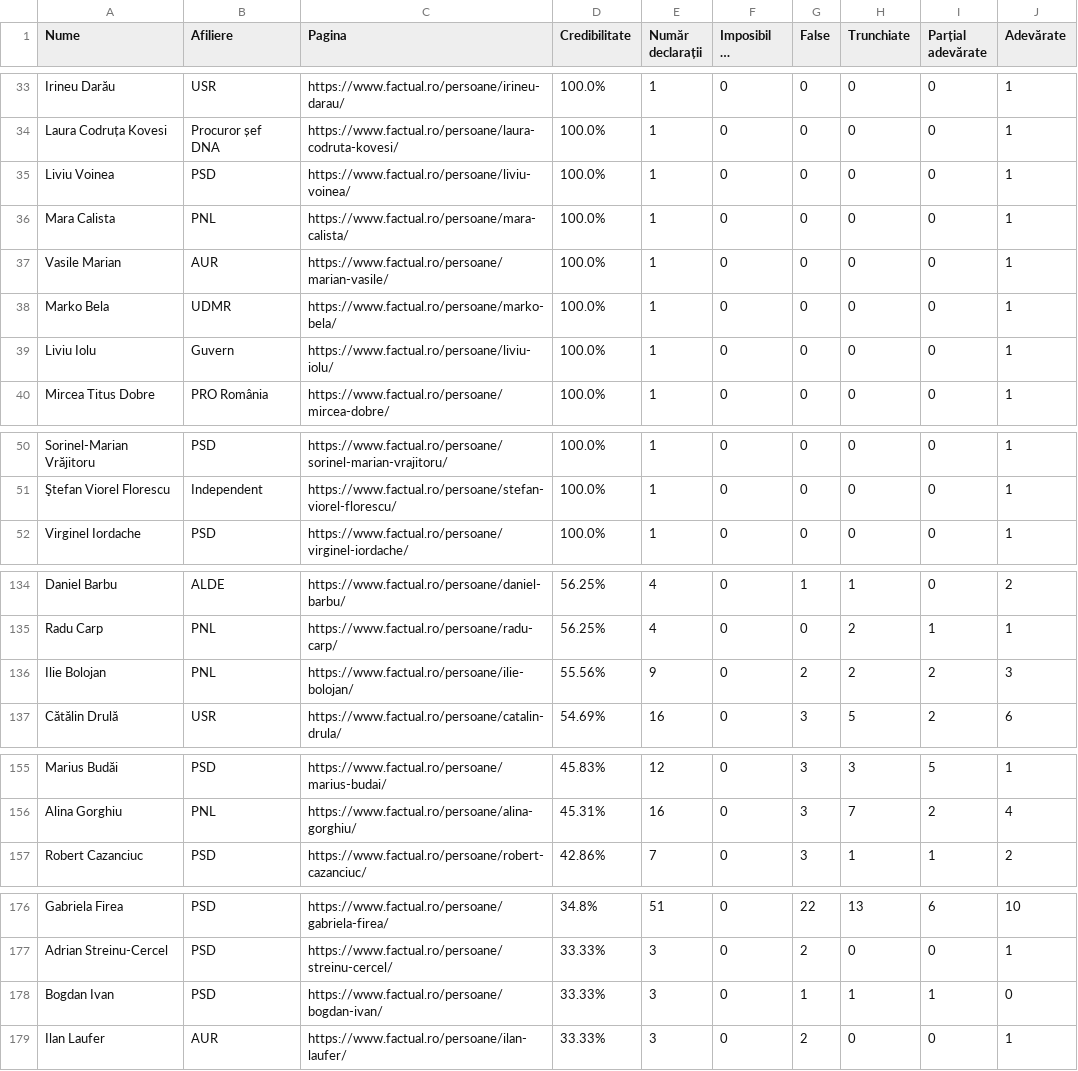
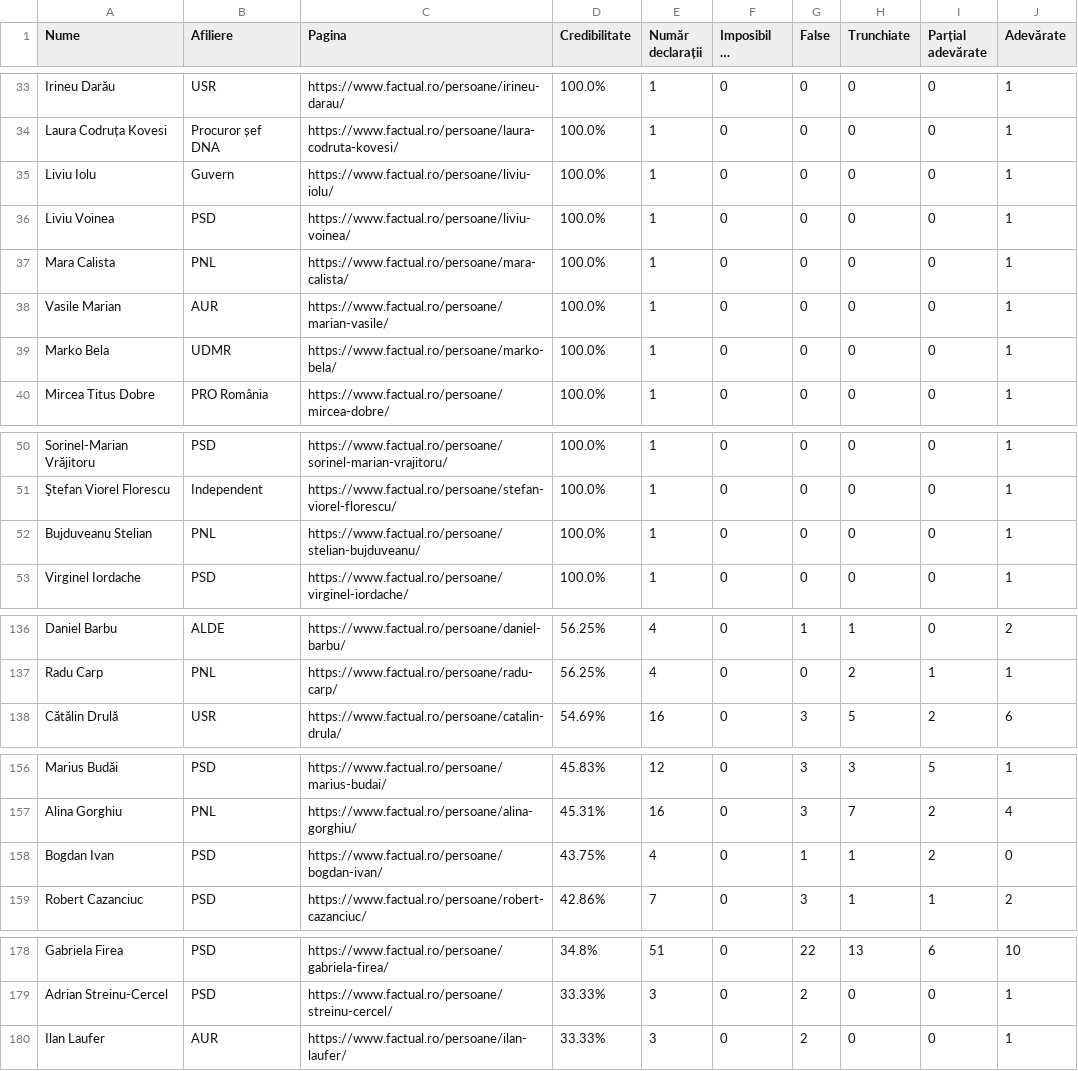
Before and after one commit to FlorinBalint/factual_checker, a CSV file: dashboard/politician_stats.csv, drawn as a sheet; only a part is shown, gaps mark what is left out; long unchanged cells end in …; the diff covers the shown part only.

```diff
--- a/dashboard/politician_stats.csv
+++ b/dashboard/politician_stats.csv
@@ -34,2 +34,3 @@ Irineu Darău,USR,https://www.factual.ro/persoane/irineu-darau/,100.0%,1,0,0,0,0
 Laura Codruța Kovesi,Procuror șef DNA,https://www.factual.ro/persoane/laura-codruta-kovesi/,100.0%,1,0,0,0,0,1
+Liviu Iolu,Guvern,https://www.factual.ro/persoane/liviu-iolu/,100.0%,1,0,0,0,0,1
 Liviu Voinea,PSD,https://www.factual.ro/persoane/liviu-voinea/,100.0%,1,0,0,0,0,1
@@ -38,3 +39,2 @@ Vasile Marian,AUR,https://www.factual.ro/persoane/marian-vasile/,100.0%,1,0,0,0,
 Marko Bela,UDMR,https://www.factual.ro/persoane/marko-bela/,100.0%,1,0,0,0,0,1
-Liviu Iolu,Guvern,https://www.factual.ro/persoane/liviu-iolu/,100.0%,1,0,0,0,0,1
 Mircea Titus Dobre,PRO România,https://www.factual.ro/persoane/mircea-dobre/,100.0%,1,0,0,0,0,1
@@ -51,2 +51,3 @@ Sorinel-Marian Vrăjitoru,PSD,https://www.factual.ro/persoane/sorinel-marian-vra
 Ştefan Viorel Florescu,Independent,https://www.factual.ro/persoane/stefan-viorel-florescu/,100.0%,1,0,0,0,0,1
+Bujduveanu Stelian,PNL,https://www.factual.ro/persoane/stelian-bujduveanu/,100.0%,1,0,0,0,0,1
 Virginel Iordache,PSD,https://www.factual.ro/persoane/virginel-iordache/,100.0%,1,0,0,0,0,1
@@ -135,3 +137,2 @@ Daniel Barbu,ALDE,https://www.factual.ro/persoane/daniel-barbu/,56.25%,4,0,1,1,0
 Radu Carp,PNL,https://www.factual.ro/persoane/radu-carp/,56.25%,4,0,0,2,1,1
-Ilie Bolojan,PNL,https://www.factual.ro/persoane/ilie-bolojan/,55.56%,9,0,2,2,2,3
 Cătălin Drulă,USR,https://www.factual.ro/persoane/catalin-drula/,54.69%,16,0,3,5,2,6
@@ -156,2 +157,3 @@ Marius Budăi,PSD,https://www.factual.ro/persoane/marius-budai/,45.83%,12,0,3,3,
 Alina Gorghiu,PNL,https://www.factual.ro/persoane/alina-gorghiu/,45.31%,16,0,3,7,2,4
+Bogdan Ivan,PSD,https://www.factual.ro/persoane/bogdan-ivan/,43.75%,4,0,1,1,2,0
 Robert Cazanciuc,PSD,https://www.factual.ro/persoane/robert-cazanciuc/,42.86%,7,0,3,1,1,2
@@ -177,3 +179,2 @@ Gabriela Firea,PSD,https://www.factual.ro/persoane/gabriela-firea/,34.8%,51,0,22
 Adrian Streinu-Cercel,PSD,https://www.factual.ro/persoane/streinu-cercel/,33.33%,3,0,2,0,0,1
-Bogdan Ivan,PSD,https://www.factual.ro/persoane/bogdan-ivan/,33.33%,3,0,1,1,1,0
 Ilan Laufer,AUR,https://www.factual.ro/persoane/ilan-laufer/,33.33%,3,0,2,0,0,1
```
Also changed, not shown: 4 added rows, 2 removed rows, 16 moved rows and 3 edited cells elsewhere in this file.
